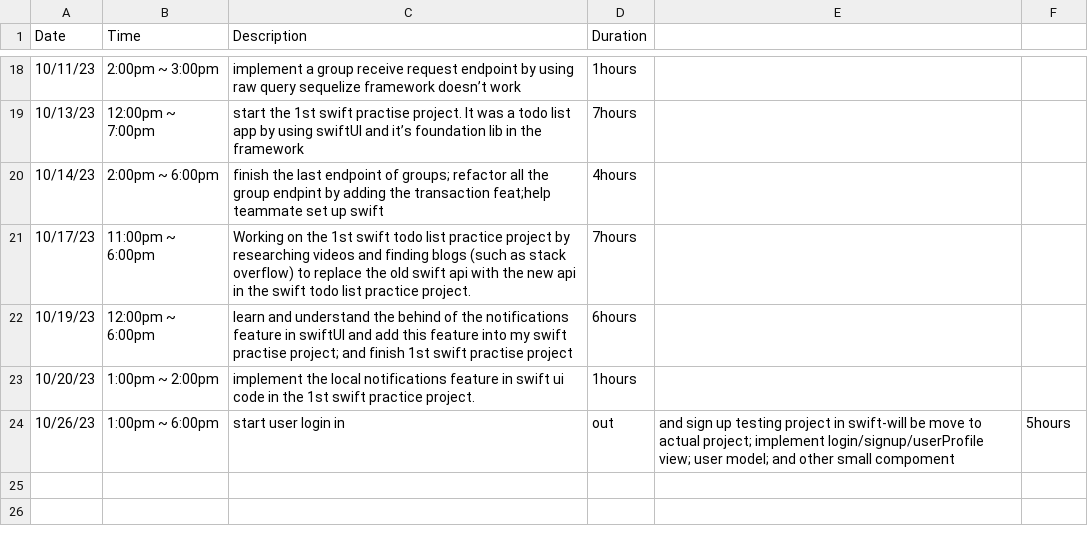
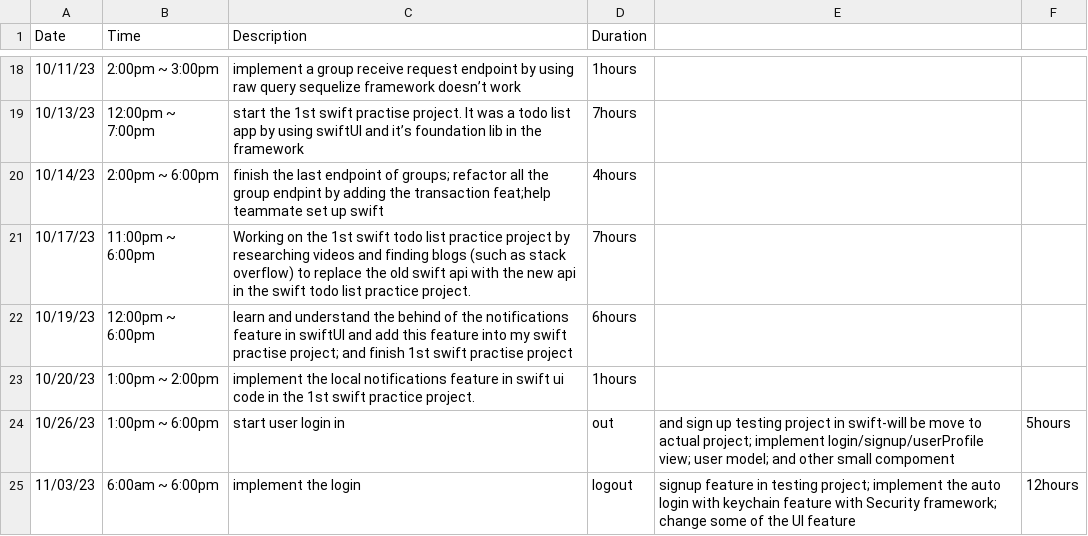
Before and after one commit to yuzchen7/FocusEureka_backend, a CSV file: Yuzhuang_TimeLog.csv, drawn as a sheet; only a part is shown, gaps mark what is left out; the diff names each change by its address in the sheet, - before the commit and + after, or states it on an @@ line.

Commit message:
11/03/23 impl user basic feature and auto login

```diff
--- a/Yuzhuang_TimeLog.csv
+++ b/Yuzhuang_TimeLog.csv
+row 25: 11/03/23 | 6:00am ~ 6:00pm | implement the login | logout | signup feature in testing project; implement the auto login with keychain feature with Security framework; change some of the UI feature | 12hours
```
Also changed, not shown: 1 other file.
